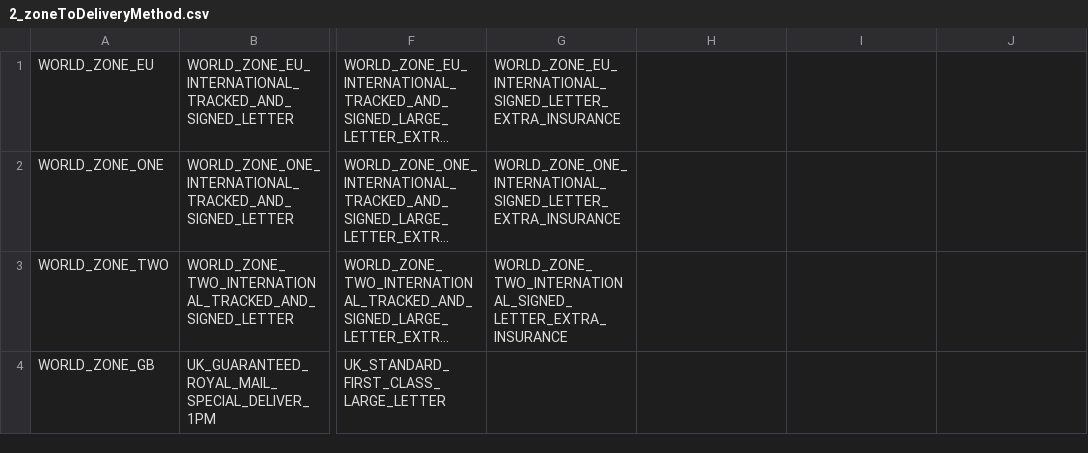
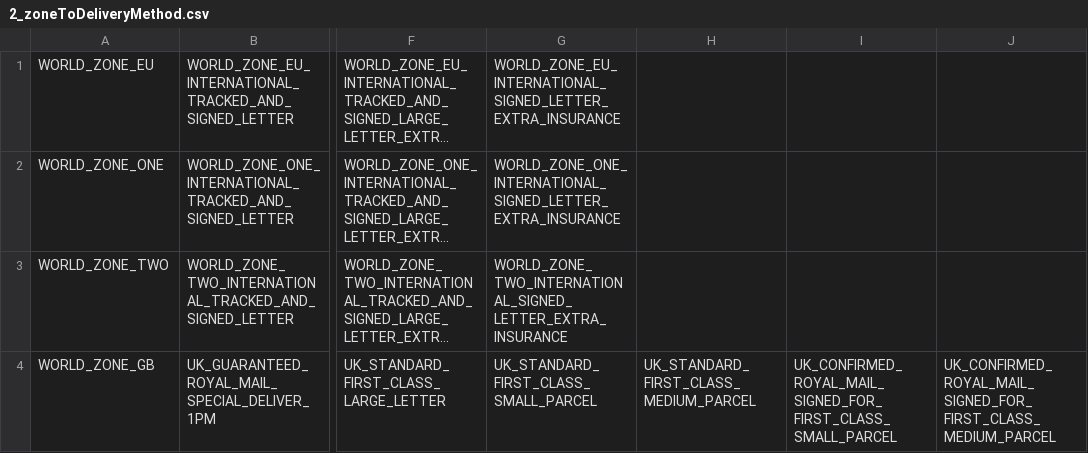
Before and after one commit to meanbee/royalmail-php-library, a CSV file: data/2_zoneToDeliveryMethod.csv, drawn as a sheet; only a part is shown, gaps mark what is left out; long unchanged cells end in …; the diff names each change by its address in the sheet, - before the commit and + after, or states it on an @@ line.

```diff
--- a/data/2_zoneToDeliveryMethod.csv
+++ b/data/2_zoneToDeliveryMethod.csv
-G4: (empty)
+G4: UK_STANDARD_FIRST_CLASS_SMALL_PARCEL
-H4: (empty)
+H4: UK_STANDARD_FIRST_CLASS_MEDIUM_PARCEL
-I4: (empty)
+I4: UK_CONFIRMED_ROYAL_MAIL_SIGNED_FOR_FIRST_CLASS_SMALL_PARCEL
-J4: (empty)
+J4: UK_CONFIRMED_ROYAL_MAIL_SIGNED_FOR_FIRST_CLASS_MEDIUM_PARCEL
```
Also changed, not shown: data/3_deliveryMethodMeta.csv, data/4_deliveryToPrice.csv, 5 other files.
